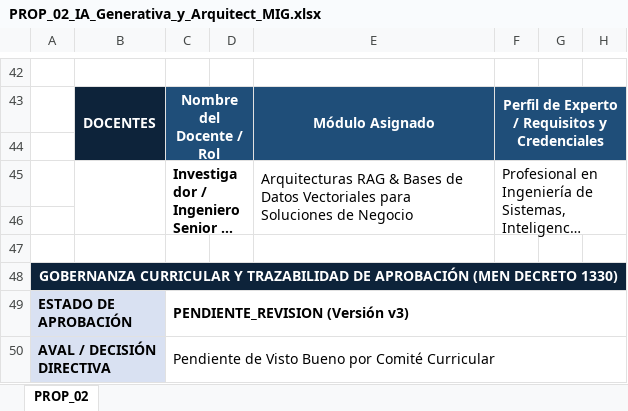
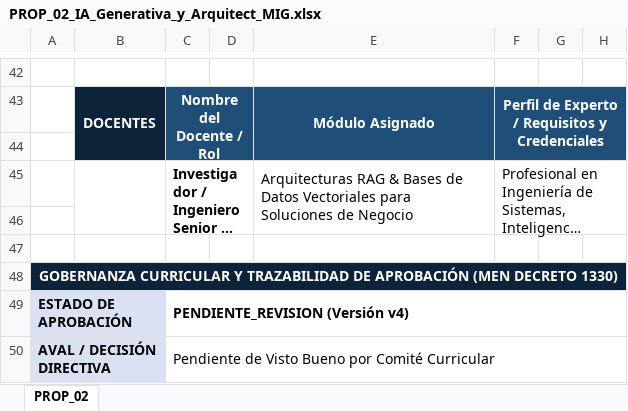
Before and after one commit to jfbernalp/proyecto_investigativo, an Excel workbook: data/curriculo_unicafam/mig_propuestas/PROP_02_IA_Generativa_y_Arquitect_MIG.xlsx, sheet PROP_02, drawn as a sheet; only a part is shown, gaps mark what is left out; long unchanged cells end in …; values as stored, in another font and other column widths than the file's, no borders; the diff covers the shown part only; the diff names each change by its address in the sheet, - before the commit and + after, or states it on an @@ line.

```diff
--- a/data/curriculo_unicafam/mig_propuestas/PROP_02_IA_Generativa_y_Arquitect_MIG.xlsx (sheet PROP_02)
+++ b/data/curriculo_unicafam/mig_propuestas/PROP_02_IA_Generativa_y_Arquitect_MIG.xlsx (sheet PROP_02)
-C49: PENDIENTE_REVISION (Versión v3)
+C49: PENDIENTE_REVISION (Versión v4)
```
Also changed, not shown: 4 edited cells elsewhere in this sheet, data/curriculo_unicafam/mig_propuestas/PROP_01_Implementaci_n_de_Arquite_MIG.xlsx, data/curriculo_unicafam/mig_propuestas/PROP_03_Especializaci_n_en_Ingeni_MIG.xlsx, 15 other files.
